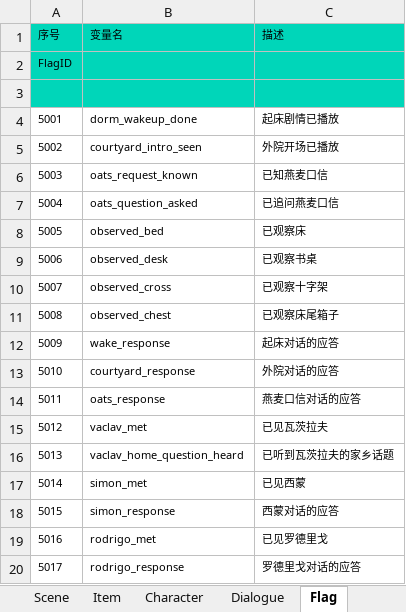
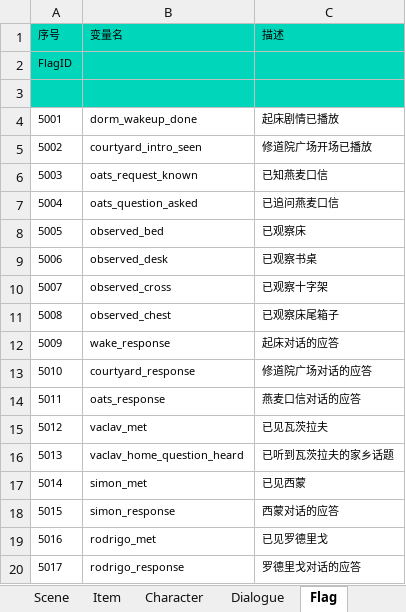
Before and after one commit to AntoineVICE/Corinquieutm, an Excel workbook: docs/planning/TUH_策划表.xlsx, sheet Flag, drawn as a sheet; only a part is shown; values as stored, in another font and other column widths than the file's, no borders; the diff names each change by its address in the sheet, - before the commit and + after, or states it on an @@ line.

```diff
--- a/docs/planning/TUH_策划表.xlsx (sheet Flag)
+++ b/docs/planning/TUH_策划表.xlsx (sheet Flag)
-C5 (描述): 外院开场已播放
+C5 (描述): 修道院广场开场已播放
-C13 (描述): 外院对话的应答
+C13 (描述): 修道院广场对话的应答
```
Also changed, not shown: sheet Performance, sheet Quest, sheet Scene, sheet Dialogue, 17 other files.
